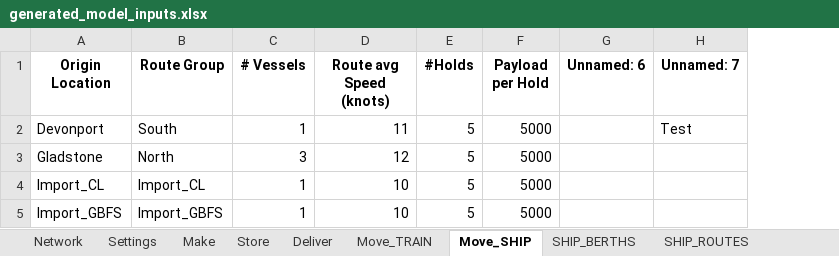
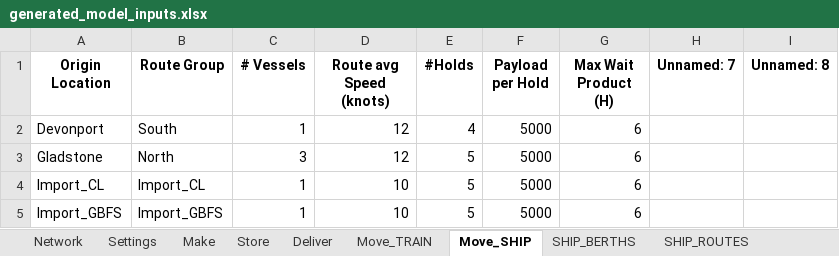
Before and after one commit to ZPrins/CA, an Excel workbook: generated_model_inputs.xlsx, sheet Move_SHIP, drawn as a sheet; values as stored, in another font and other column widths than the file's, no borders; removed rows and columns are numbered as before the commit, all else as after; the diff names each change by its address in the sheet, - before the commit and + after, or states it on an @@ line.

```diff
--- a/generated_model_inputs.xlsx (sheet Move_SHIP)
+++ b/generated_model_inputs.xlsx (sheet Move_SHIP)
-column G (Unnamed: 6), empty
+column G (Max Wait Product (H)), rows 2-5: all 6
+column I (Unnamed: 8), empty
-D2 (Route avg Speed (knots)): 11
+D2 (Route avg Speed (knots)): 12
-E2 (#Holds): 5
+E2 (#Holds): 4
-H2 (Unnamed: 7): Test
+H2 (Unnamed: 7): (empty)
```
Also changed, not shown: sheet Log, sheet Store, sheet SHIP_ROUTES, sheet SHIP_BERTHS, sheet SHIP_DISTANCES, sheet Network, Model Inputs.xlsx, 12 other files.
